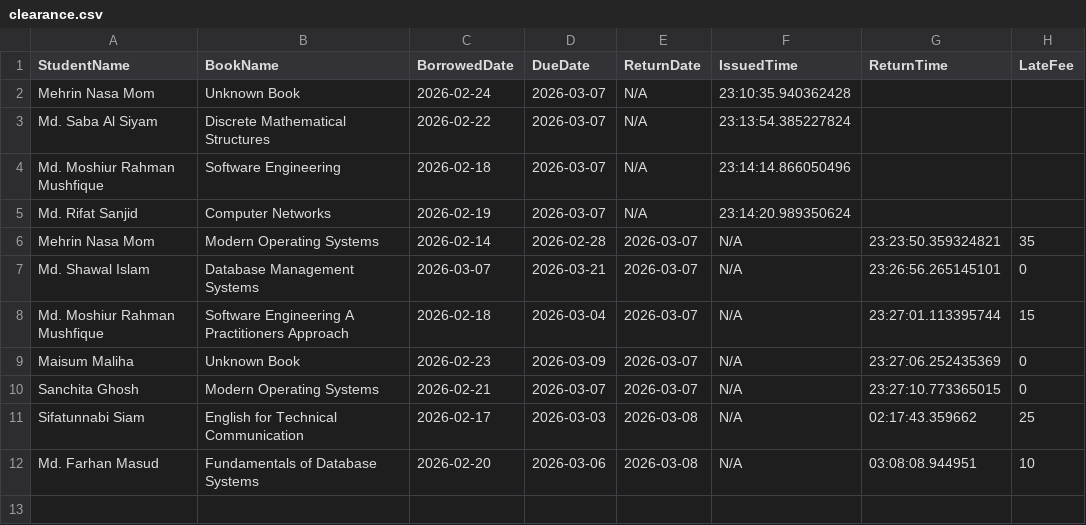
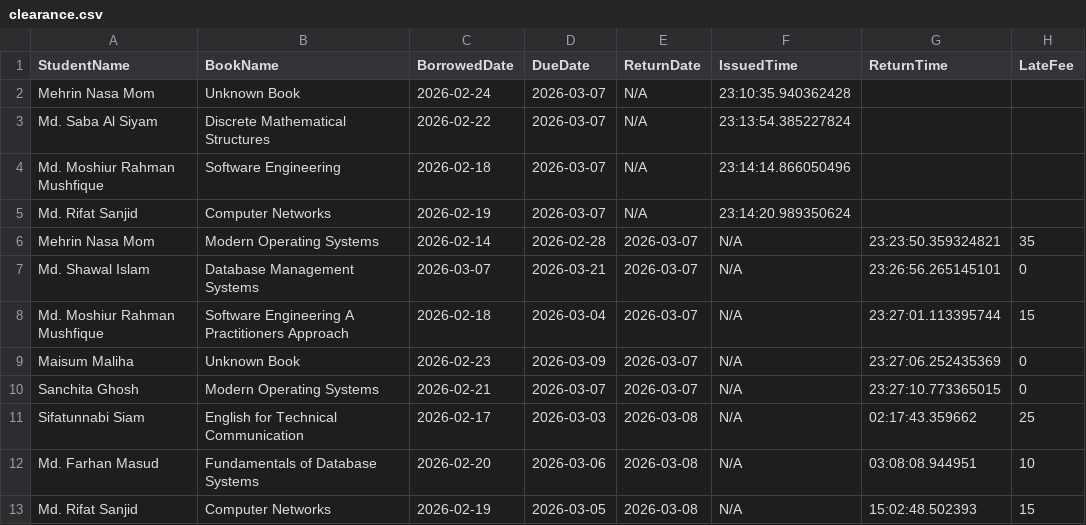
Before and after one commit to mehrinnasa/LibraryManagementSystem, a CSV file: data/clearance.csv, drawn as a sheet; the diff names each change by its address in the sheet, - before the commit and + after, or states it on an @@ line.

```diff
--- a/data/clearance.csv
+++ b/data/clearance.csv
+row 13: Md. Rifat Sanjid | Computer Networks | 2026-02-19 | 2026-03-05 | 2026-03-08 | N/A | 15:02:48.502393 | 15
```
Also changed, not shown: data/books.csv, data/issueBooks.csv, 3 other files.
